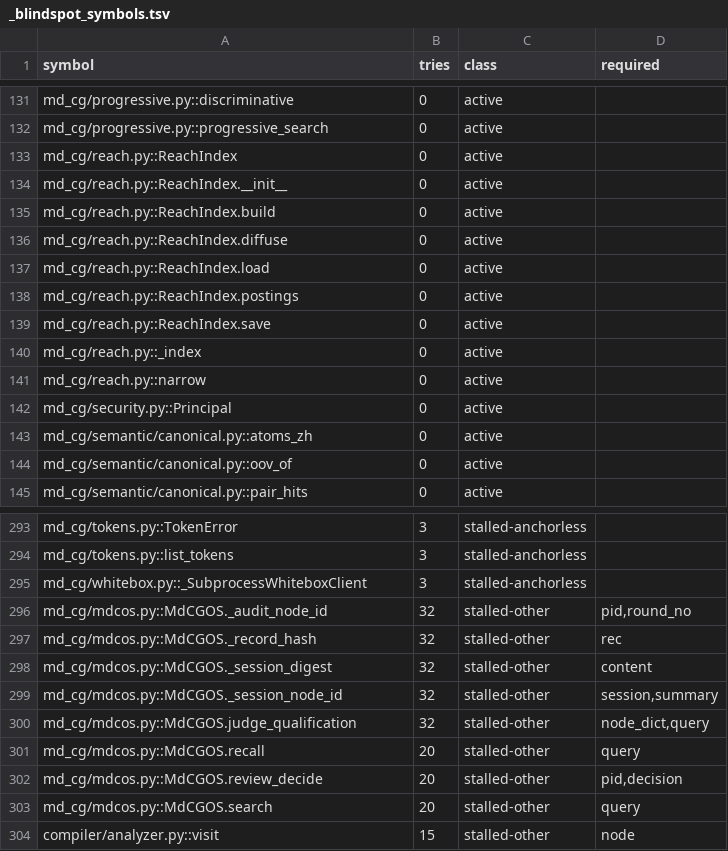
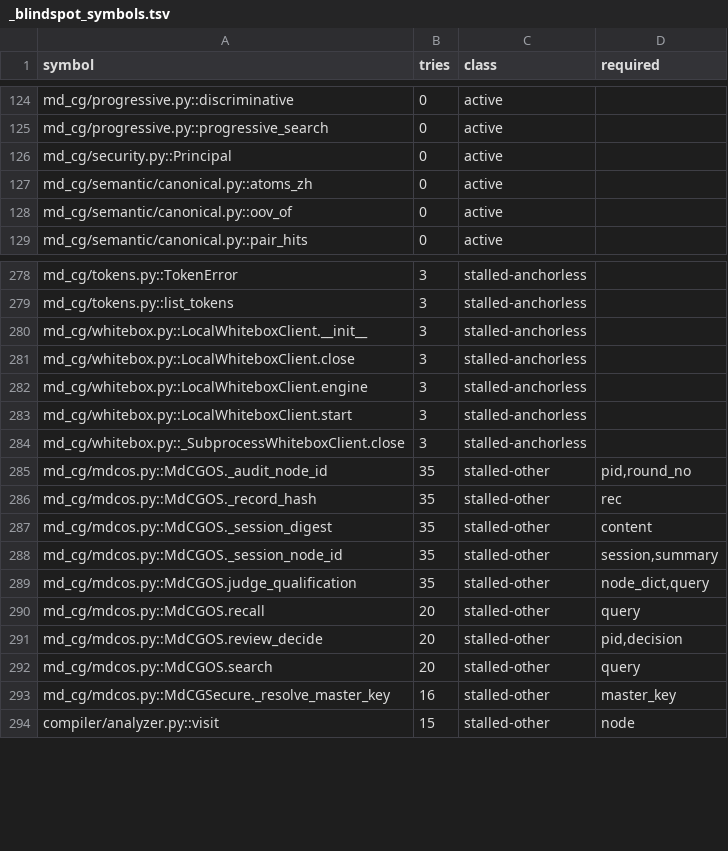
Before and after one commit to FuRongJun-1999/dsh-memory, a TSV file: hive/interop/_blindspot_symbols.tsv, drawn as a sheet; only a part is shown, gaps mark what is left out; the diff covers the shown part only.

Commit message:
interop: 刷新停滞台账（active 192->176、stalled-anchorless 102->107、stalled-other 99->101）
口径随本轮落地更新：未覆盖 393->384；active 降 16（真待写），停滞项微增（新进批仍未落地的符号）。仅记账。

```diff
--- a/hive/interop/_blindspot_symbols.tsv
+++ b/hive/interop/_blindspot_symbols.tsv
@@ -132,11 +125,2 @@ md_cg/progressive.py::discriminative	0	active
 md_cg/progressive.py::progressive_search	0	active	
-md_cg/reach.py::ReachIndex	0	active	
-md_cg/reach.py::ReachIndex.__init__	0	active	
-md_cg/reach.py::ReachIndex.build	0	active	
-md_cg/reach.py::ReachIndex.diffuse	0	active	
-md_cg/reach.py::ReachIndex.load	0	active	
-md_cg/reach.py::ReachIndex.postings	0	active	
-md_cg/reach.py::ReachIndex.save	0	active	
-md_cg/reach.py::_index	0	active	
-md_cg/reach.py::narrow	0	active	
 md_cg/security.py::Principal	0	active	
@@ -294,8 +279,12 @@ md_cg/tokens.py::TokenError	3	stalled-anchorless
 md_cg/tokens.py::list_tokens	3	stalled-anchorless	
-md_cg/whitebox.py::_SubprocessWhiteboxClient	3	stalled-anchorless	
-md_cg/mdcos.py::MdCGOS._audit_node_id	32	stalled-other	pid,round_no
-md_cg/mdcos.py::MdCGOS._record_hash	32	stalled-other	rec
-md_cg/mdcos.py::MdCGOS._session_digest	32	stalled-other	content
-md_cg/mdcos.py::MdCGOS._session_node_id	32	stalled-other	session,summary
-md_cg/mdcos.py::MdCGOS.judge_qualification	32	stalled-other	node_dict,query
+md_cg/whitebox.py::LocalWhiteboxClient.__init__	3	stalled-anchorless	
+md_cg/whitebox.py::LocalWhiteboxClient.close	3	stalled-anchorless	
+md_cg/whitebox.py::LocalWhiteboxClient.engine	3	stalled-anchorless	
+md_cg/whitebox.py::LocalWhiteboxClient.start	3	stalled-anchorless	
+md_cg/whitebox.py::_SubprocessWhiteboxClient.close	3	stalled-anchorless	
+md_cg/mdcos.py::MdCGOS._audit_node_id	35	stalled-other	pid,round_no
+md_cg/mdcos.py::MdCGOS._record_hash	35	stalled-other	rec
+md_cg/mdcos.py::MdCGOS._session_digest	35	stalled-other	content
+md_cg/mdcos.py::MdCGOS._session_node_id	35	stalled-other	session,summary
+md_cg/mdcos.py::MdCGOS.judge_qualification	35	stalled-other	node_dict,query
 md_cg/mdcos.py::MdCGOS.recall	20	stalled-other	query
@@ -303,2 +292,3 @@ md_cg/mdcos.py::MdCGOS.review_decide	20	stalled-other	pid,decision
 md_cg/mdcos.py::MdCGOS.search	20	stalled-other	query
+md_cg/mdcos.py::MdCGSecure._resolve_master_key	16	stalled-other	master_key
 compiler/analyzer.py::visit	15	stalled-other	node
```
Also changed, not shown: 9 added rows, 14 removed rows and 6 edited cells elsewhere in this file.
